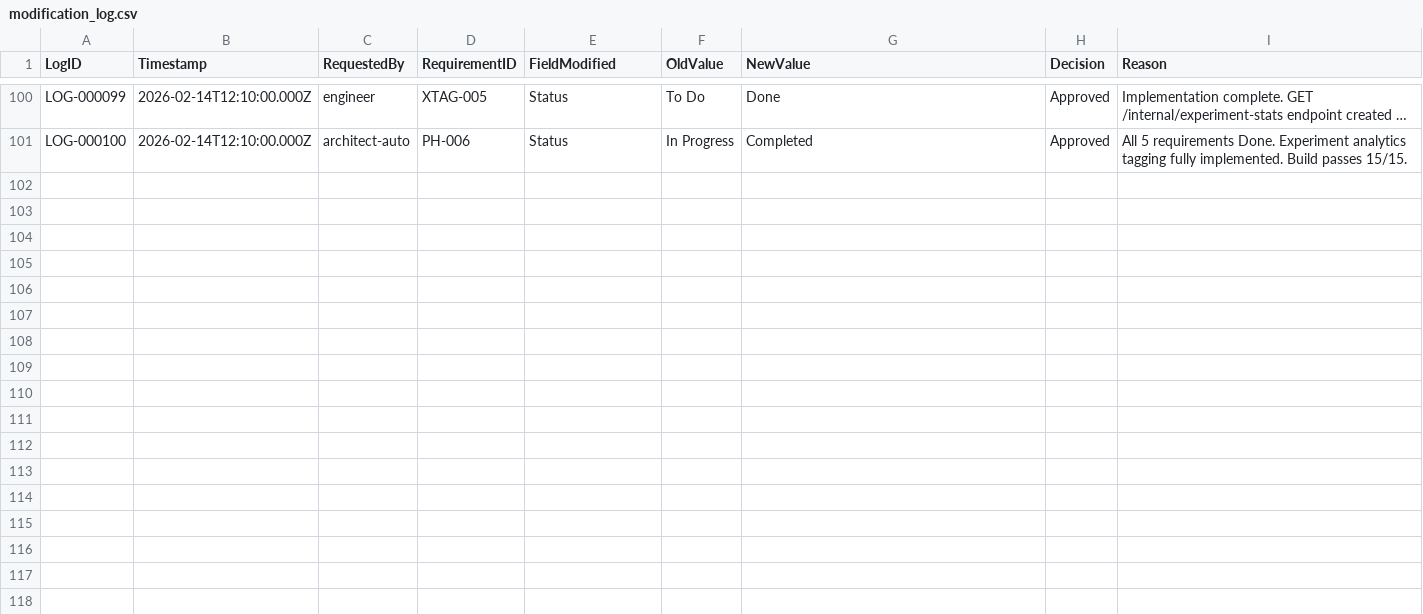
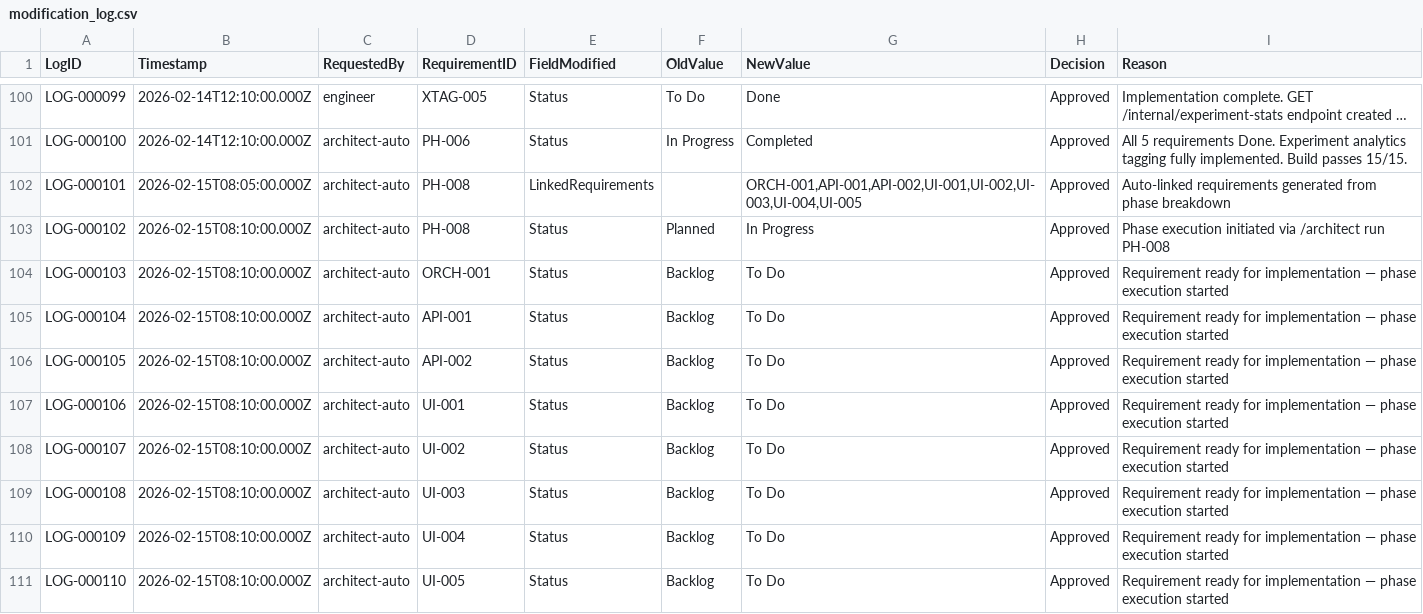
Before and after one commit to Frogodrig/growthos-testing-saas, a CSV file: architect/modification_log.csv, drawn as a sheet; only a part is shown, gaps mark what is left out; long unchanged cells end in …; the diff covers the shown part only; the diff names each change by its address in the sheet, - before the commit and + after, or states it on an @@ line.

```diff
--- a/architect/modification_log.csv
+++ b/architect/modification_log.csv
+row 102: LOG-000101 | 2026-02-15T08:05:00.000Z | architect-auto | PH-008 | LinkedRequirements |  | ORCH-001,API-001,API-002,UI-001,UI-002,UI-003,UI-004,UI-005 | Approved | Auto-linked requirements generated from phase breakdown
+row 103: LOG-000102 | 2026-02-15T08:10:00.000Z | architect-auto | PH-008 | Status | Planned | In Progress | Approved | Phase execution initiated via /architect run PH-008
+row 104: LOG-000103 | 2026-02-15T08:10:00.000Z | architect-auto | ORCH-001 | Status | Backlog | To Do | Approved | Requirement ready for implementation — phase execution started
+row 105: LOG-000104 | 2026-02-15T08:10:00.000Z | architect-auto | API-001 | Status | Backlog | To Do | Approved | Requirement ready for implementation — phase execution started
+row 106: LOG-000105 | 2026-02-15T08:10:00.000Z | architect-auto | API-002 | Status | Backlog | To Do | Approved | Requirement ready for implementation — phase execution started
+row 107: LOG-000106 | 2026-02-15T08:10:00.000Z | architect-auto | UI-001 | Status | Backlog | To Do | Approved | Requirement ready for implementation — phase execution started
+row 108: LOG-000107 | 2026-02-15T08:10:00.000Z | architect-auto | UI-002 | Status | Backlog | To Do | Approved | Requirement ready for implementation — phase execution started
+row 109: LOG-000108 | 2026-02-15T08:10:00.000Z | architect-auto | UI-003 | Status | Backlog | To Do | Approved | Requirement ready for implementation — phase execution started
+row 110: LOG-000109 | 2026-02-15T08:10:00.000Z | architect-auto | UI-004 | Status | Backlog | To Do | Approved | Requirement ready for implementation — phase execution started
+row 111: LOG-000110 | 2026-02-15T08:10:00.000Z | architect-auto | UI-005 | Status | Backlog | To Do | Approved | Requirement ready for implementation — phase execution started
```
Also changed, not shown: 9 added rows elsewhere in this file, architect/phases.csv, 13 other files.
